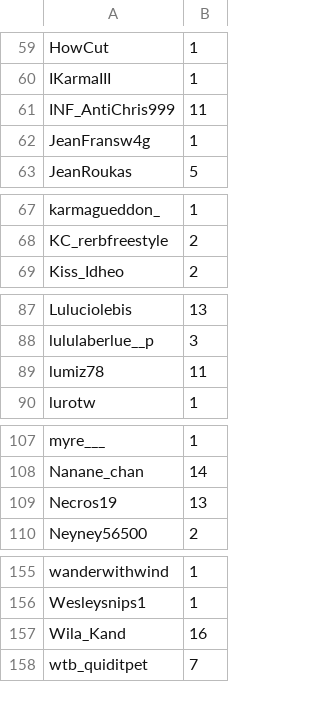
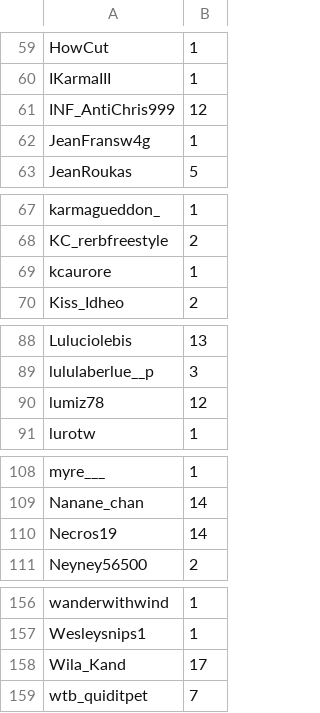
Before and after one commit to merciraph/Giveaway, a CSV file: data/test.csv, drawn as a sheet; only a part is shown, gaps mark what is left out.

Commit message:
Synchro 22/11/2026 - 18:51

```diff
--- a/data/test.csv
+++ b/data/test.csv
@@ -60,3 +60,3 @@ HowCut,1
 IKarmaIII,1
-INF_AntiChris999,11
+INF_AntiChris999,12
 JeanFransw4g,1
@@ -68,2 +68,3 @@ karmagueddon_,1
 KC_rerbfreestyle,2
+kcaurore,1
 Kiss_Idheo,2
@@ -88,3 +89,3 @@ Luluciolebis,13
 lululaberlue__p,3
-lumiz78,11
+lumiz78,12
 lurotw,1
@@ -108,3 +109,3 @@ myre___,1
 Nanane_chan,14
-Necros19,13
+Necros19,14
 Neyney56500,2
@@ -156,3 +157,3 @@ wanderwithwind,1
 Wesleysnips1,1
-Wila_Kand,16
+Wila_Kand,17
 wtb_quiditpet,7
```
